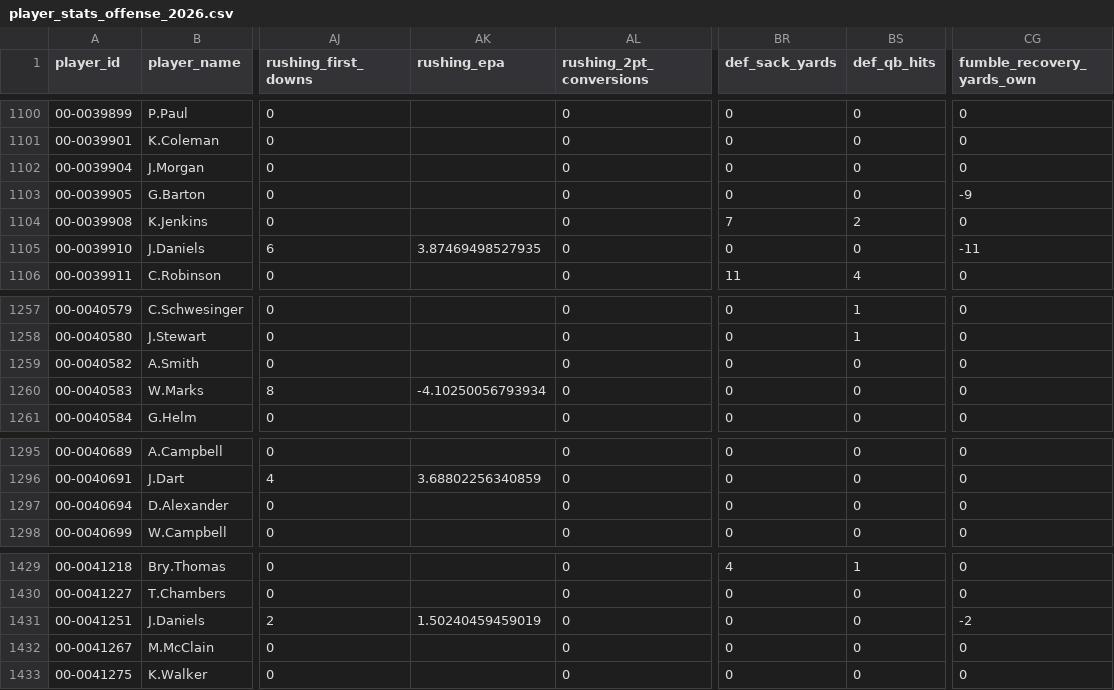
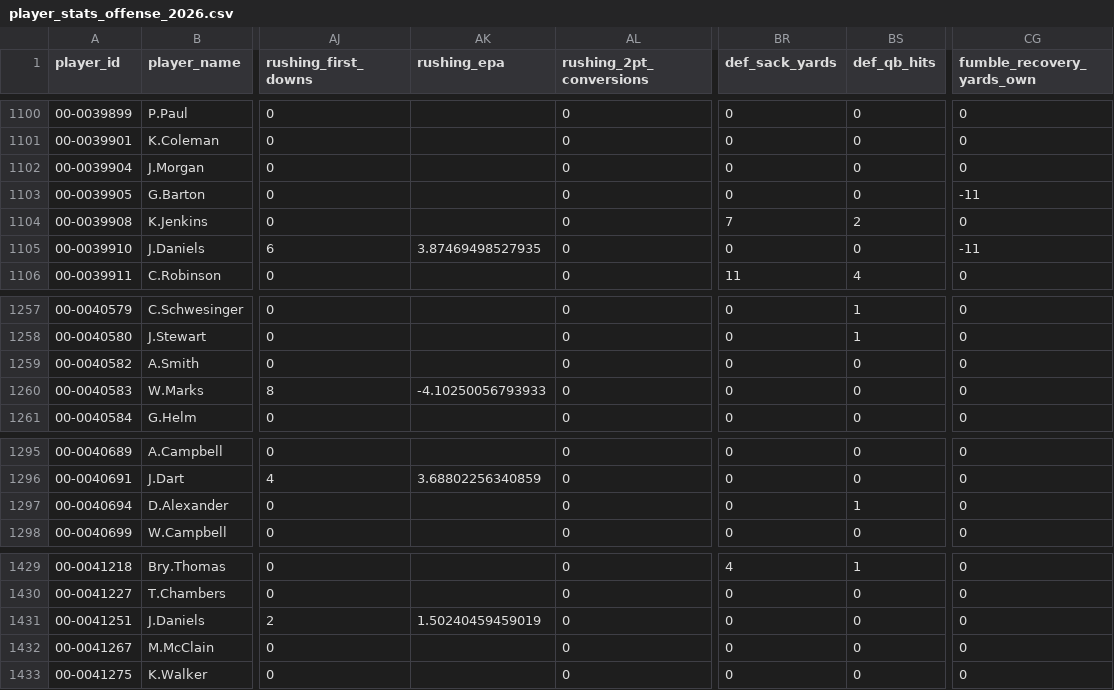
Before and after one commit to craigrigden1988-collab/irish-nfl-show, a CSV file: data/player_stats_offense_2026.csv, drawn as a sheet; only a part is shown, gaps mark what is left out; the diff covers the shown part only; the diff names each change by its address in the sheet, - before the commit and + after, or states it on an @@ line.

```diff
--- a/data/player_stats_offense_2026.csv
+++ b/data/player_stats_offense_2026.csv
-CG1103 (fumble_recovery_yards_own): -9
+CG1103 (fumble_recovery_yards_own): -11
-AK1260 (rushing_epa): -4.10250056793934
+AK1260 (rushing_epa): -4.10250056793933
-BS1297 (def_qb_hits): 0
+BS1297 (def_qb_hits): 1
-CG1431 (fumble_recovery_yards_own): -2
+CG1431 (fumble_recovery_yards_own): 0
```
Also changed, not shown: 6 edited cells elsewhere in this file, 8 other files.
